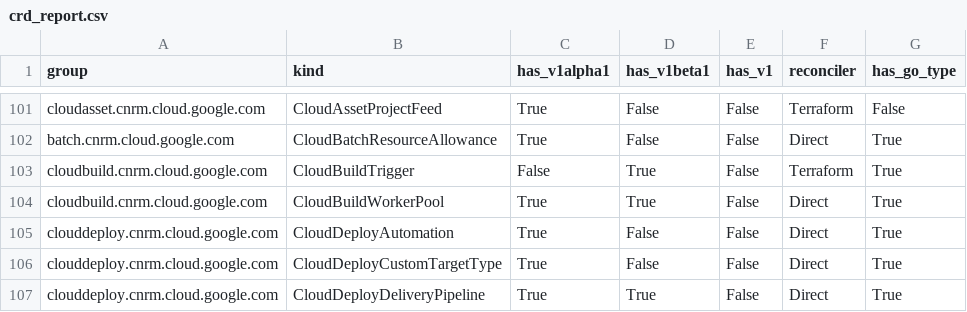
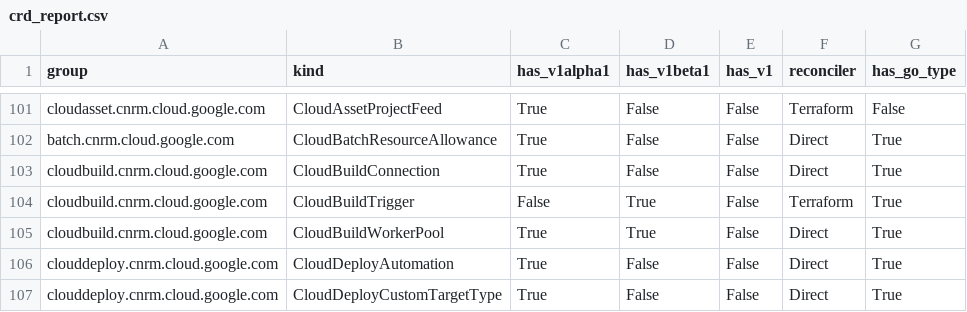
Before and after one commit to GoogleCloudPlatform/k8s-config-connector, a CSV file: docs/reports/crd_report.csv, drawn as a sheet; only a part is shown, gaps mark what is left out; the shorter side is filled out with more unchanged rows; the diff names each change by its address in the sheet, - before the commit and + after, or states it on an @@ line.

Commit message:
feat: address PR review feedback and implement direct controller for CloudBuildConnection

```diff
--- a/docs/reports/crd_report.csv
+++ b/docs/reports/crd_report.csv
+row 103: cloudbuild.cnrm.cloud.google.com | CloudBuildConnection | True | False | False | Direct | True
```
Also changed, not shown: 10 other files.
